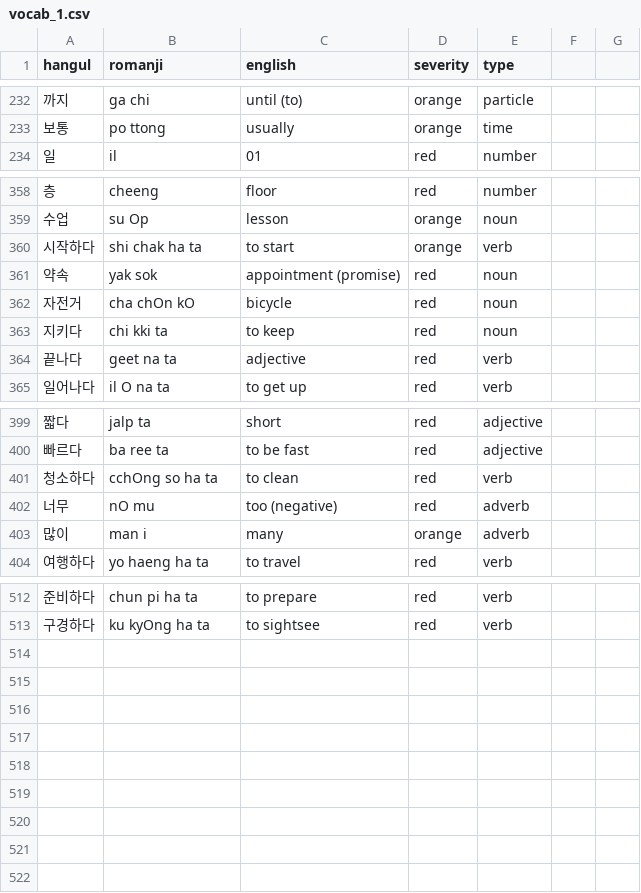
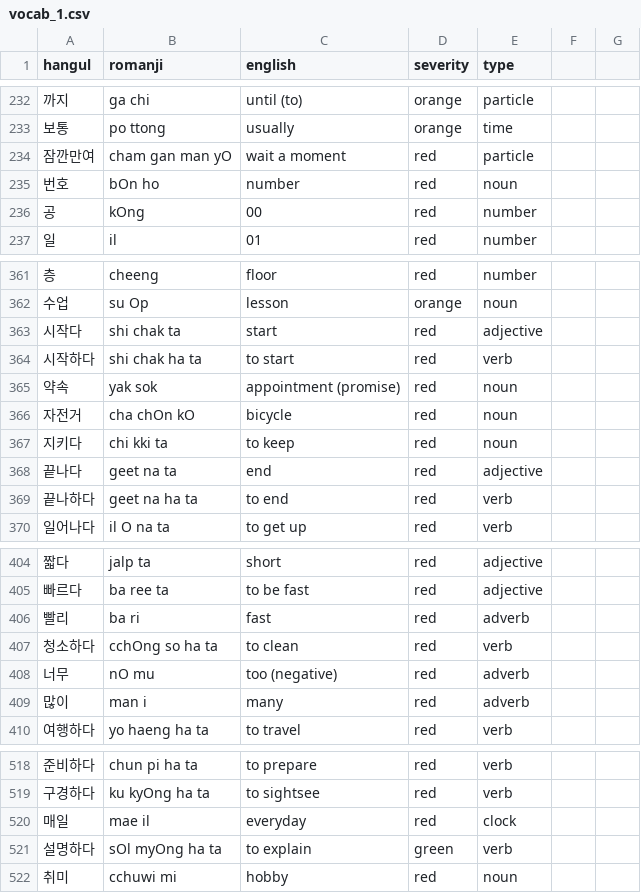
Before and after one commit to aquanow-calvin/aquanow-calvin.github.io, a CSV file: public/vocab_1.csv, drawn as a sheet; only a part is shown, gaps mark what is left out; the diff covers the shown part only.

Commit message:
update

```diff
--- a/public/vocab_1.csv
+++ b/public/vocab_1.csv
@@ -233,2 +233,5 @@ hangul,romanji,english,severity,type
 보통,po ttong,usually,orange,time
+잠깐만여,cham gan man yO,wait a moment,red,particle
+번호,bOn ho,number,red,noun
+공,kOng,00,red,number
 일,il,01,red,number
@@ -359,3 +362,4 @@ hangul,romanji,english,severity,type
 수업,su Op,lesson,orange,noun
-시작하다,shi chak ha ta,to start,orange,verb
+시작다,shi chak ta,start,red,adjective
+시작하다,shi chak ha ta,to start,red,verb
 약속,yak sok,appointment (promise),red,noun
@@ -363,3 +367,4 @@ hangul,romanji,english,severity,type
 지키다,chi kki ta,to keep,red,noun
-끝나다,geet na ta,adjective,red,verb
+끝나다,geet na ta,end,red,adjective
+끝나하다,geet na ha ta,to end,red,verb
 일어나다,il O na ta,to get up,red,verb
@@ -400,5 +405,6 @@ hangul,romanji,english,severity,type
 빠르다,ba ree ta,to be fast,red,adjective
+빨리,ba ri,fast,red,adverb
 청소하다,cchOng so ha ta,to clean,red,verb
 너무,nO mu,too (negative),red,adverb
-많이,man i,many,orange,adverb
+많이,man i,many,red,adverb
 여행하다,yo haeng ha ta,to travel,red,verb
@@ -513 +519,4 @@ hangul,romanji,english,severity,type
 구경하다,ku kyOng ha ta,to sightsee,red,verb
+매일,mae il,everyday,red,clock
+설명하다,sOl myOng ha ta,to explain,green,verb
+취미,cchuwi mi,hobby,red,noun
```
Also changed, not shown: 3 edited cells elsewhere in this file.
